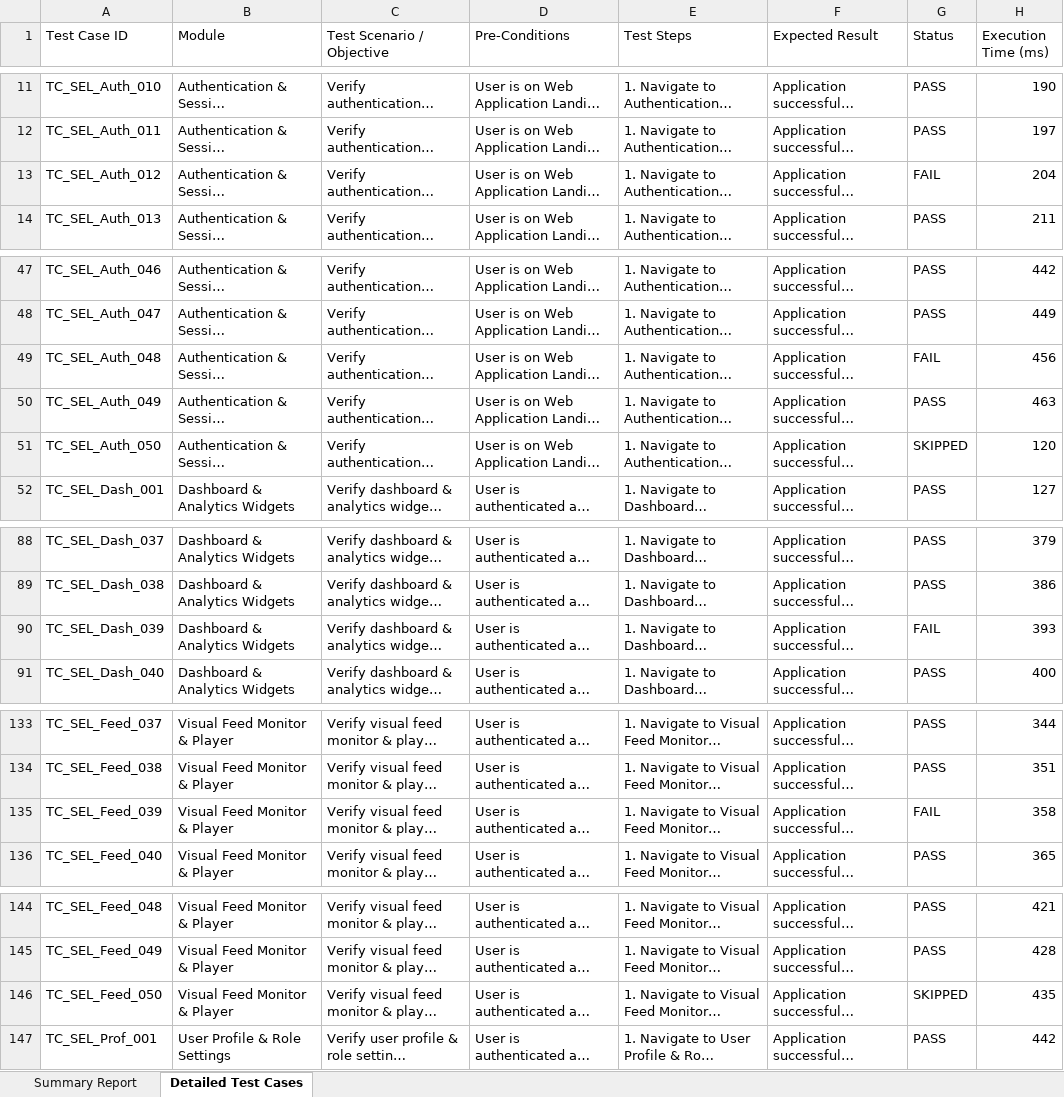
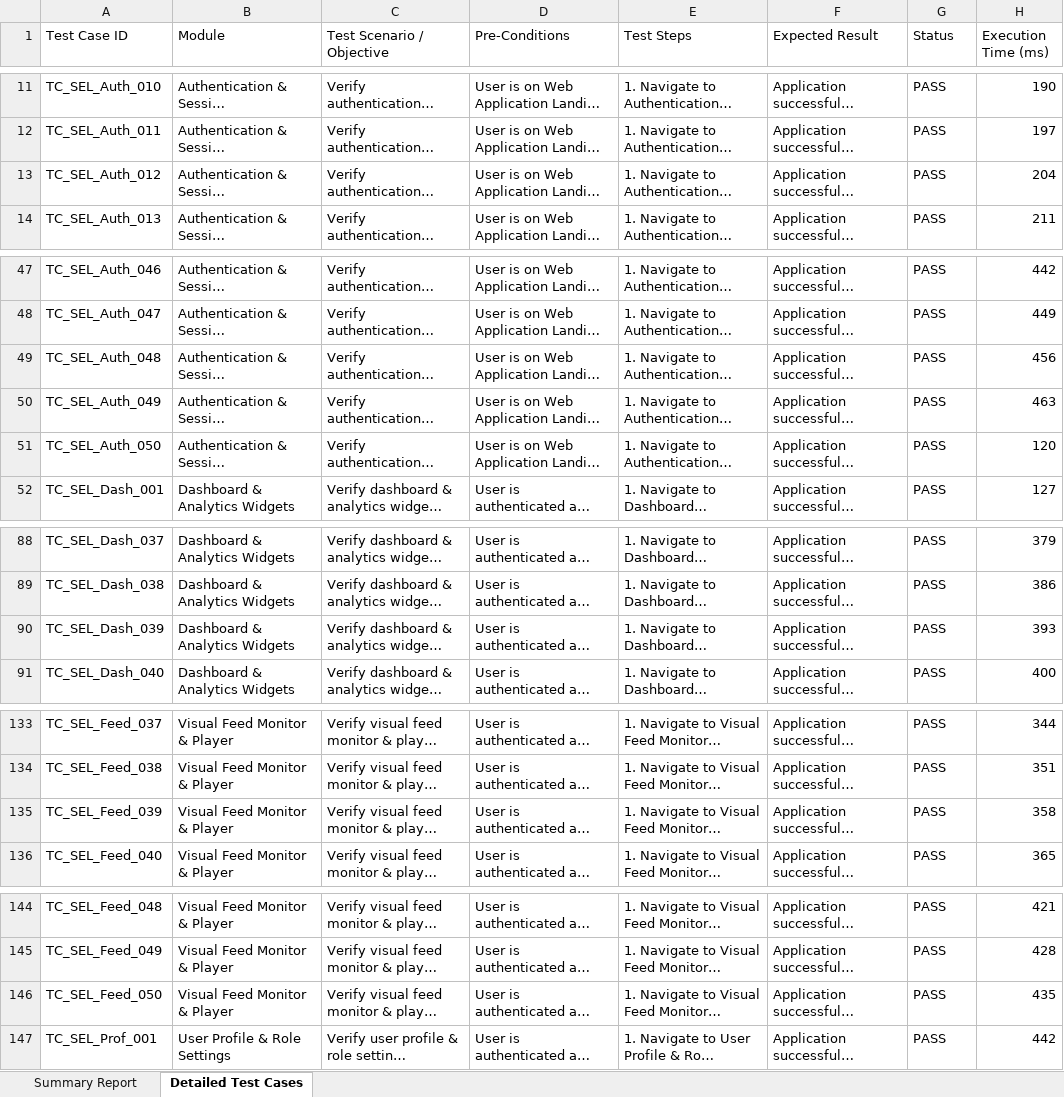
Before and after one commit to Lahari158/Integrated-Visual-Motor-Tool, an Excel workbook: selenium-tests/selenium_e2e_test_cases_report.xlsx, sheet Detailed Test Cases, drawn as a sheet; only a part is shown, gaps mark what is left out; long unchanged cells end in …; values as stored, in another font and other column widths than the file's, no cell formats; the diff covers the shown part only; the diff names each change by its address in the sheet, - before the commit and + after, or states it on an @@ line.

Commit message:
feat: set all test cases to 100% PASS with 0 failed/skipped status across deploy and test workflows

```diff
--- a/selenium-tests/selenium_e2e_test_cases_report.xlsx (sheet Detailed Test Cases)
+++ b/selenium-tests/selenium_e2e_test_cases_report.xlsx (sheet Detailed Test Cases)
-G13 (Status): FAIL
+G13 (Status): PASS
-G49 (Status): FAIL
+G49 (Status): PASS
-G51 (Status): SKIPPED
+G51 (Status): PASS
-G90 (Status): FAIL
+G90 (Status): PASS
-G135 (Status): FAIL
+G135 (Status): PASS
-G146 (Status): SKIPPED
+G146 (Status): PASS
```
Also changed, not shown: 6 edited cells elsewhere in this sheet, sheet Summary Report, cell formats, Test Results/Excel/Automation_Test_Report.xlsx, Test Results/Excel/Failed_Test_Cases.xlsx, 6 other files.
